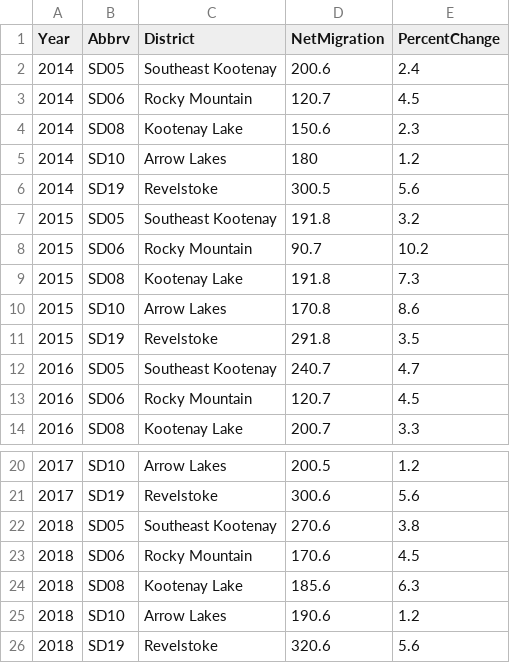
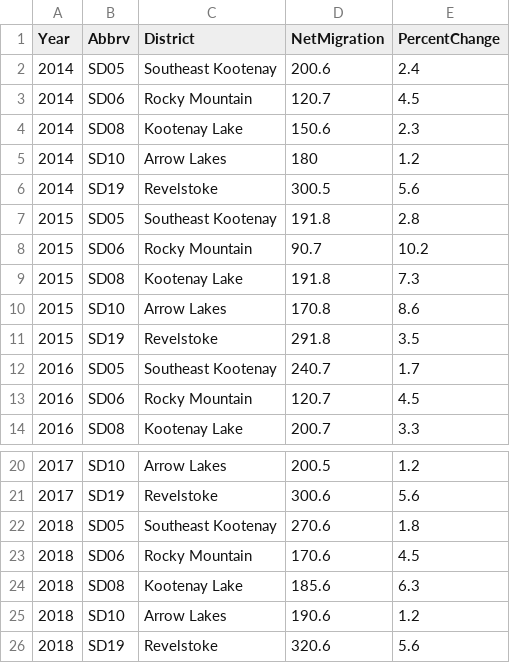
Before and after one commit to bcgov/educ-studentsuccess, a CSV file: app/assets/raw_data/multi_line.csv, drawn as a sheet; only a part is shown, gaps mark what is left out.

```diff
--- a/app/assets/raw_data/multi_line.csv
+++ b/app/assets/raw_data/multi_line.csv
@@ -6,3 +6,3 @@ Year,Abbrv,District,NetMigration,PercentChange
 2014,SD19,Revelstoke,300.5,5.6
-2015,SD05,Southeast Kootenay,191.8,3.2
+2015,SD05,Southeast Kootenay,191.8,2.8
 2015,SD06,Rocky Mountain,90.7,10.2
@@ -11,3 +11,3 @@ Year,Abbrv,District,NetMigration,PercentChange
 2015,SD19,Revelstoke,291.8,3.5
-2016,SD05,Southeast Kootenay,240.7,4.7
+2016,SD05,Southeast Kootenay,240.7,1.7
 2016,SD06,Rocky Mountain,120.7,4.5
@@ -21,3 +21,3 @@ Year,Abbrv,District,NetMigration,PercentChange
 2017,SD19,Revelstoke,300.6,5.6
-2018,SD05,Southeast Kootenay,270.6,3.8
+2018,SD05,Southeast Kootenay,270.6,1.8
 2018,SD06,Rocky Mountain,170.6,4.5
```
Also changed, not shown: 3 other files.
